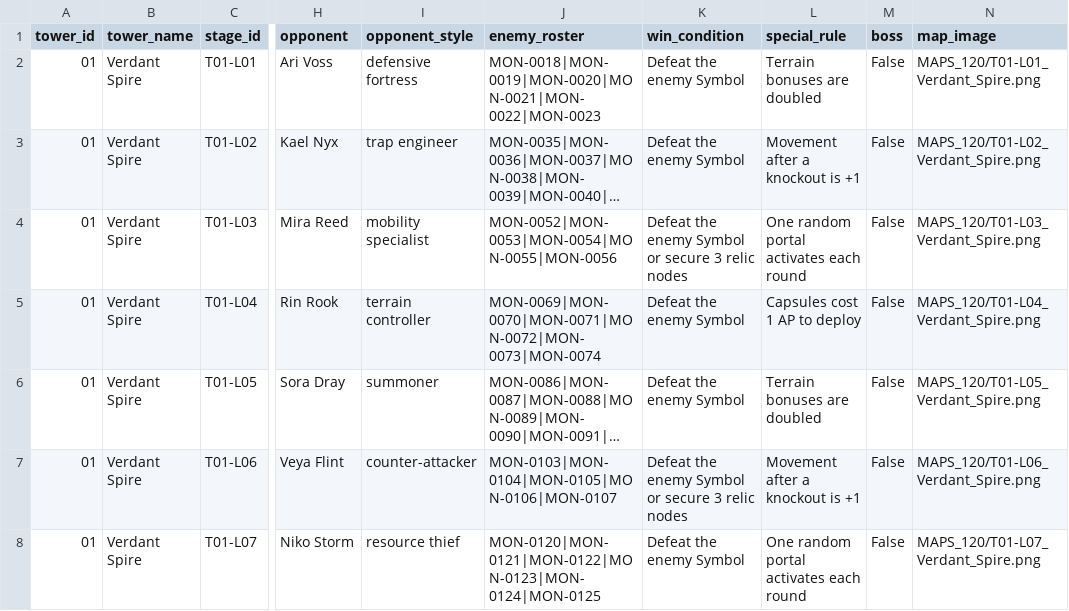
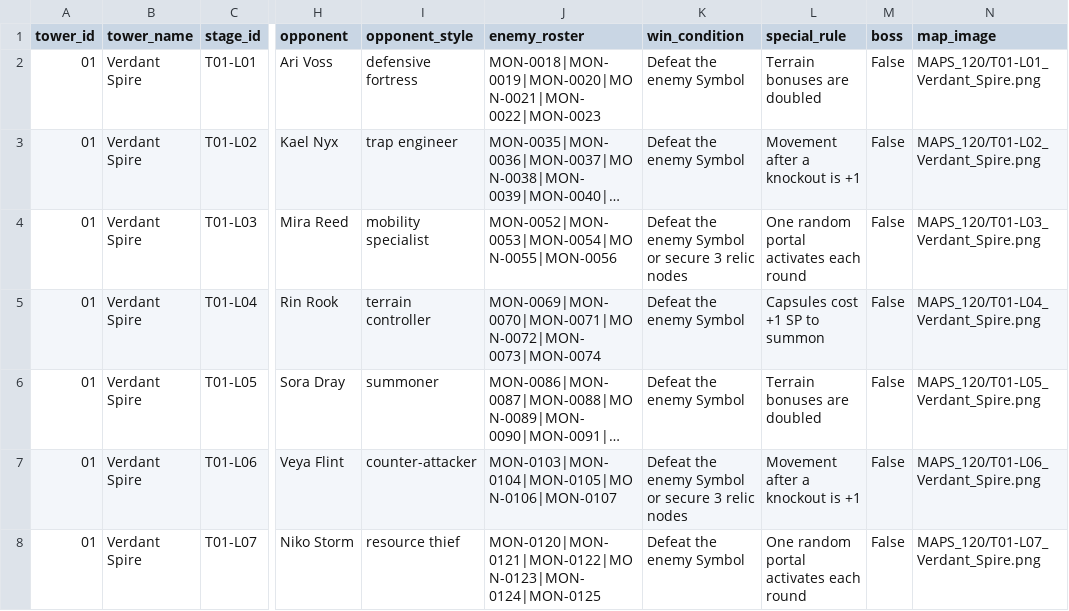
Before and after one commit to Shadysmetools/aether-sigil, a CSV file: data/120_STAGES_AND_OPPONENTS.csv, drawn as a sheet; only a part is shown, gaps mark what is left out; long unchanged cells end in …; the diff covers the shown part only; the diff names each change by its address in the sheet, - before the commit and + after, or states it on an @@ line.

```diff
--- a/data/120_STAGES_AND_OPPONENTS.csv
+++ b/data/120_STAGES_AND_OPPONENTS.csv
-L5 (special_rule): Capsules cost 1 AP to deploy
+L5 (special_rule): Capsules cost +1 SP to summon
```
Also changed, not shown: 23 edited cells elsewhere in this file, docs/data/stage_difficulty.csv, 28 other files.
